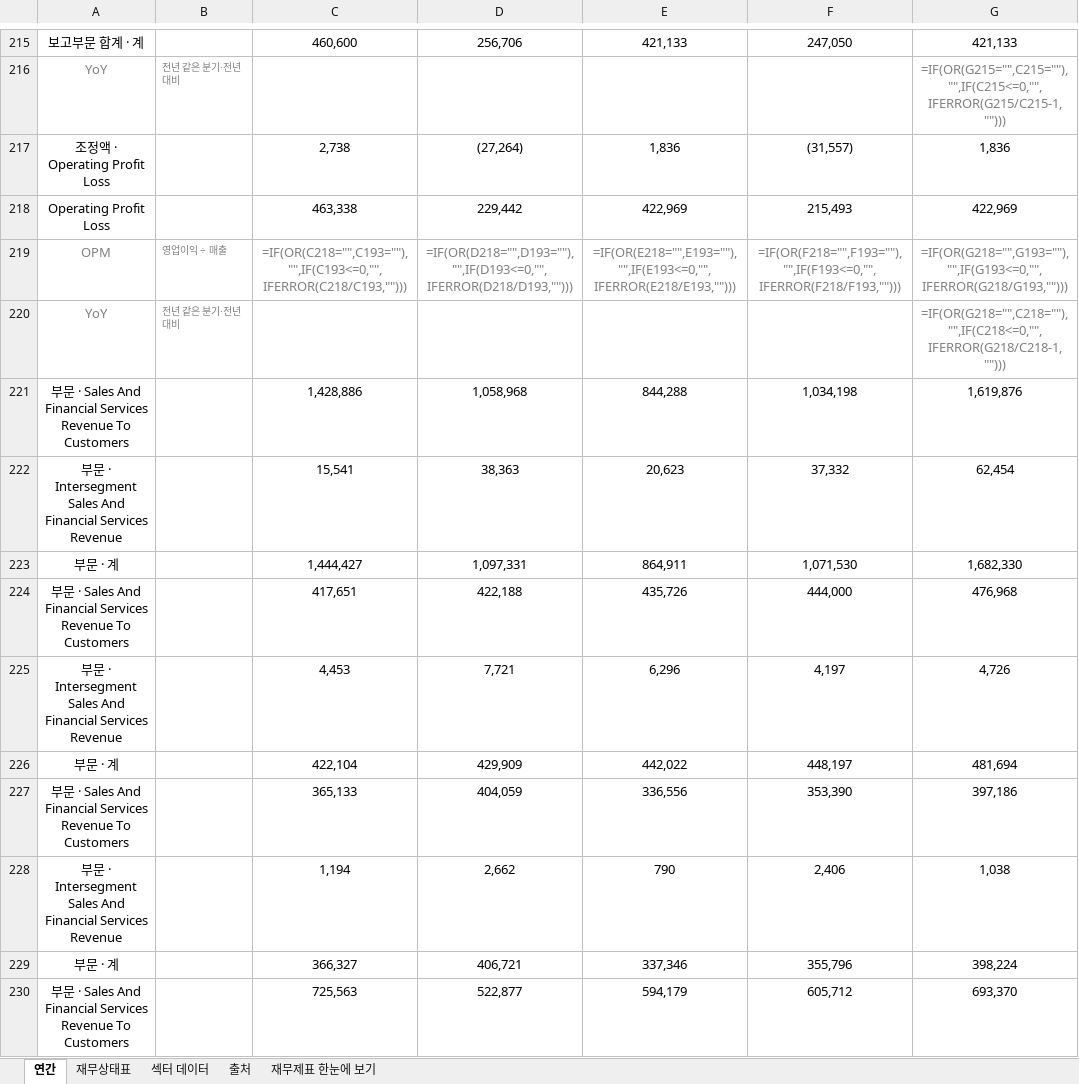
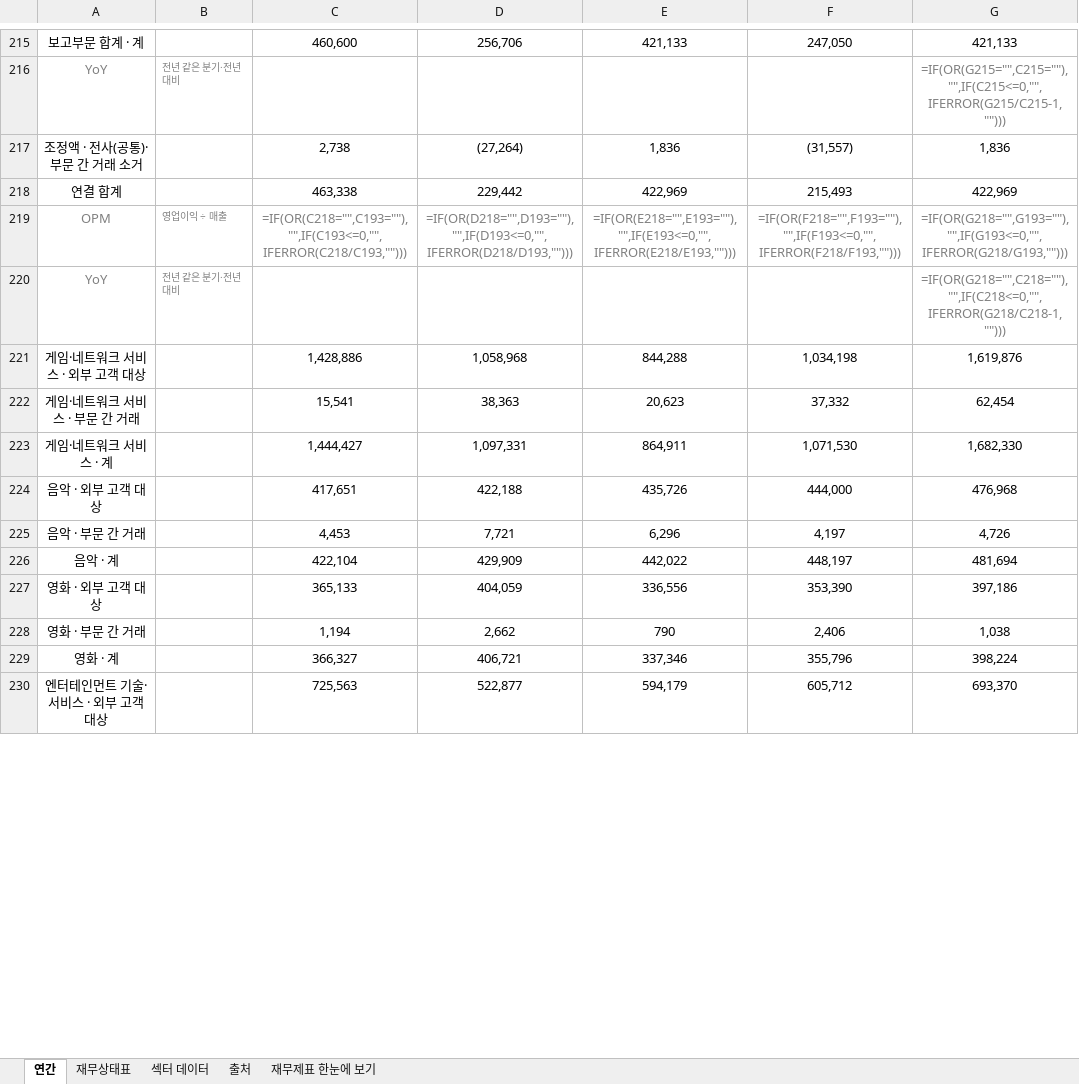
Before and after one commit to minwook1011/earnings-screener, an Excel workbook: docs/data/jp/xlsx/6758.xlsx, sheet 연간, drawn as a sheet; only a part is shown, gaps mark what is left out; values as stored, in another font and other column widths than the file's, no borders; formulas without a stored value are shown as written; the diff covers the shown part only; the diff names each change by its address in the sheet, - before the commit and + after, or states it on an @@ line.

```diff
--- a/docs/data/jp/xlsx/6758.xlsx (sheet 연간)
+++ b/docs/data/jp/xlsx/6758.xlsx (sheet 연간)
-A217: 조정액 · Operating Profit Loss
+A217: 조정액 · 전사(공통)·부문 간 거래 소거
-A218: Operating Profit Loss
+A218: 연결 합계
-A221: 부문 · Sales And Financial Services Revenue To Customers
+A221: 게임·네트워크 서비스 · 외부 고객 대상
-A222: 부문 · Intersegment Sales And Financial Services Revenue
+A222: 게임·네트워크 서비스 · 부문 간 거래
-A223: 부문 · 계
+A223: 게임·네트워크 서비스 · 계
-A224: 부문 · Sales And Financial Services Revenue To Customers
+A224: 음악 · 외부 고객 대상
-A225: 부문 · Intersegment Sales And Financial Services Revenue
+A225: 음악 · 부문 간 거래
-A226: 부문 · 계
+A226: 음악 · 계
-A227: 부문 · Sales And Financial Services Revenue To Customers
+A227: 영화 · 외부 고객 대상
-A228: 부문 · Intersegment Sales And Financial Services Revenue
+A228: 영화 · 부문 간 거래
-A229: 부문 · 계
+A229: 영화 · 계
-A230: 부문 · Sales And Financial Services Revenue To Customers
+A230: 엔터테인먼트 기술·서비스 · 외부 고객 대상
```
Also changed, not shown: 129 edited cells elsewhere in this sheet, sheet 재무상태표, sheet 재무제표 한눈에 보기, docs/data/jp/xlsx/6976.xlsx, docs/data/jp/xlsx/7956.xlsx, 1 other file.
